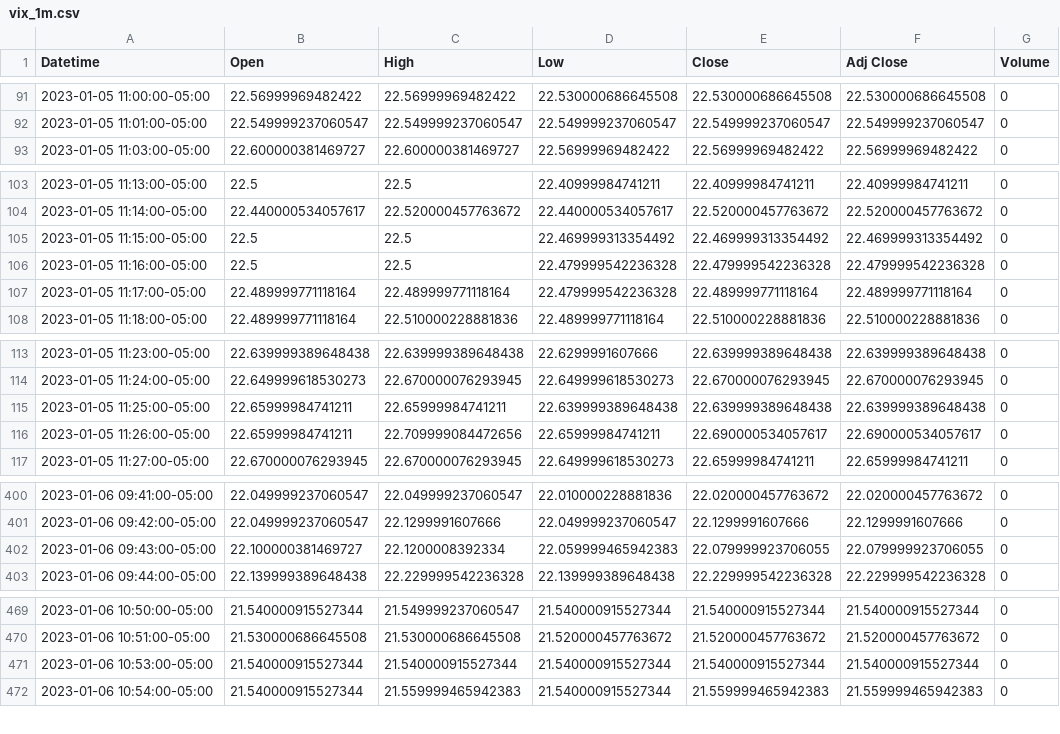
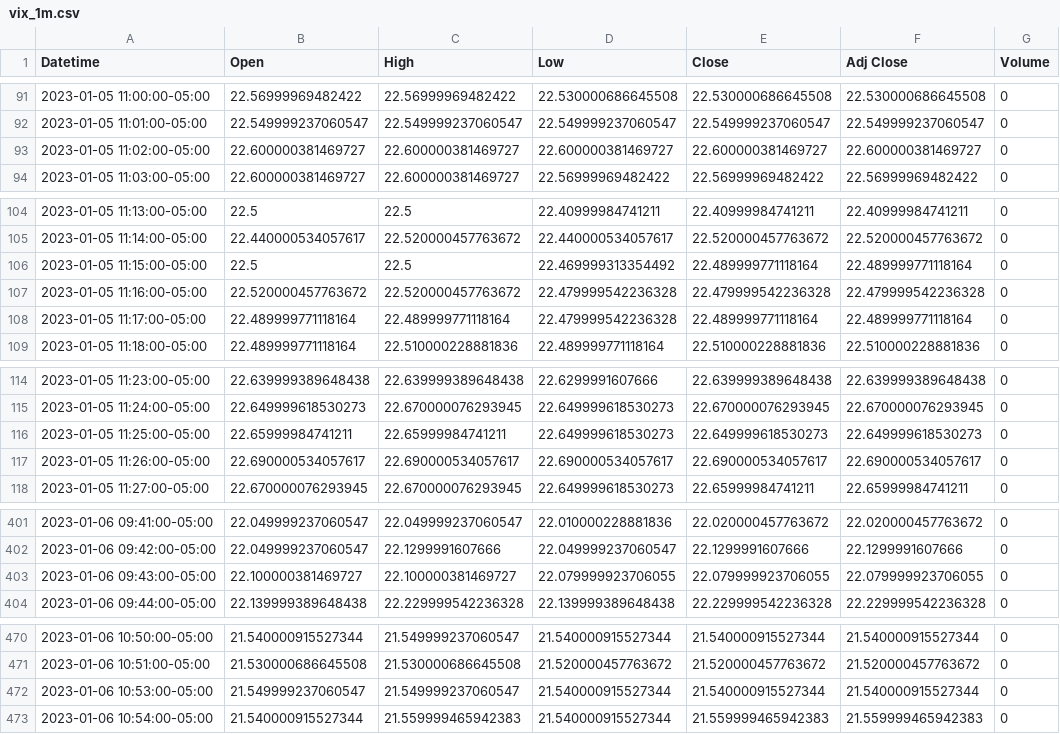
Before and after one commit to patorn/invest-data, a CSV file: data/vix_1m.csv, drawn as a sheet; only a part is shown, gaps mark what is left out; the diff covers the shown part only.

```diff
--- a/data/vix_1m.csv
+++ b/data/vix_1m.csv
@@ -92,2 +92,3 @@ Datetime,Open,High,Low,Close,Adj Close,Volume
 2023-01-05 11:01:00-05:00,22.549999237060547,22.549999237060547,22.549999237060547,22.549999237060547,22.549999237060547,0
+2023-01-05 11:02:00-05:00,22.600000381469727,22.600000381469727,22.600000381469727,22.600000381469727,22.600000381469727,0
 2023-01-05 11:03:00-05:00,22.600000381469727,22.600000381469727,22.56999969482422,22.56999969482422,22.56999969482422,0
@@ -104,4 +105,4 @@ Datetime,Open,High,Low,Close,Adj Close,Volume
 2023-01-05 11:14:00-05:00,22.440000534057617,22.520000457763672,22.440000534057617,22.520000457763672,22.520000457763672,0
-2023-01-05 11:15:00-05:00,22.5,22.5,22.469999313354492,22.469999313354492,22.469999313354492,0
-2023-01-05 11:16:00-05:00,22.5,22.5,22.479999542236328,22.479999542236328,22.479999542236328,0
+2023-01-05 11:15:00-05:00,22.5,22.5,22.469999313354492,22.489999771118164,22.489999771118164,0
+2023-01-05 11:16:00-05:00,22.520000457763672,22.520000457763672,22.479999542236328,22.479999542236328,22.479999542236328,0
 2023-01-05 11:17:00-05:00,22.489999771118164,22.489999771118164,22.479999542236328,22.489999771118164,22.489999771118164,0
@@ -114,4 +115,4 @@ Datetime,Open,High,Low,Close,Adj Close,Volume
 2023-01-05 11:24:00-05:00,22.649999618530273,22.670000076293945,22.649999618530273,22.670000076293945,22.670000076293945,0
-2023-01-05 11:25:00-05:00,22.65999984741211,22.65999984741211,22.639999389648438,22.639999389648438,22.639999389648438,0
-2023-01-05 11:26:00-05:00,22.65999984741211,22.709999084472656,22.65999984741211,22.690000534057617,22.690000534057617,0
+2023-01-05 11:25:00-05:00,22.65999984741211,22.65999984741211,22.649999618530273,22.649999618530273,22.649999618530273,0
+2023-01-05 11:26:00-05:00,22.690000534057617,22.690000534057617,22.690000534057617,22.690000534057617,22.690000534057617,0
 2023-01-05 11:27:00-05:00,22.670000076293945,22.670000076293945,22.649999618530273,22.65999984741211,22.65999984741211,0
@@ -401,3 +402,3 @@ Datetime,Open,High,Low,Close,Adj Close,Volume
 2023-01-06 09:42:00-05:00,22.049999237060547,22.1299991607666,22.049999237060547,22.1299991607666,22.1299991607666,0
-2023-01-06 09:43:00-05:00,22.100000381469727,22.1200008392334,22.059999465942383,22.079999923706055,22.079999923706055,0
+2023-01-06 09:43:00-05:00,22.100000381469727,22.100000381469727,22.079999923706055,22.079999923706055,22.079999923706055,0
 2023-01-06 09:44:00-05:00,22.139999389648438,22.229999542236328,22.139999389648438,22.229999542236328,22.229999542236328,0
@@ -470,3 +471,3 @@ Datetime,Open,High,Low,Close,Adj Close,Volume
 2023-01-06 10:51:00-05:00,21.530000686645508,21.530000686645508,21.520000457763672,21.520000457763672,21.520000457763672,0
-2023-01-06 10:53:00-05:00,21.540000915527344,21.540000915527344,21.540000915527344,21.540000915527344,21.540000915527344,0
+2023-01-06 10:53:00-05:00,21.549999237060547,21.549999237060547,21.540000915527344,21.540000915527344,21.540000915527344,0
 2023-01-06 10:54:00-05:00,21.540000915527344,21.559999465942383,21.540000915527344,21.559999465942383,21.559999465942383,0
```
Also changed, not shown: 1 edited cell elsewhere in this file, data/vvix_1m.csv.
